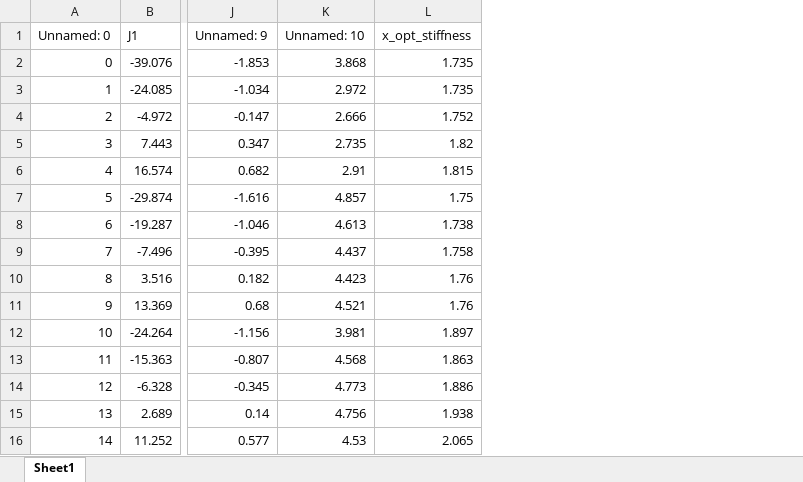
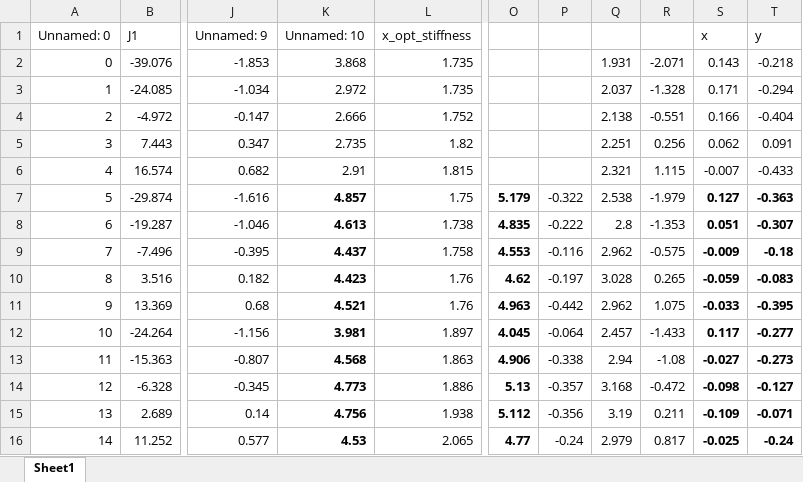
Before and after one commit to benthebear93/null-space-posture-optimization, an Excel workbook: conven_control/data/optimized_result.xlsx, sheet Sheet1, drawn as a sheet; only a part is shown, gaps mark what is left out; values as stored, in another font and other column widths than the file's, no borders; the diff names each change by its address in the sheet, - before the commit and + after, or states it on an @@ line.

```diff
--- a/conven_control/data/optimized_result.xlsx (sheet Sheet1)
+++ b/conven_control/data/optimized_result.xlsx (sheet Sheet1)
+column O, rows 7-16: 5.179 | 4.835 | 4.553 | 4.62 | 4.963 | 4.045 | 4.906 | 5.13 | 5.112 | 4.77
+column P, rows 7-16: -0.322 | -0.222 | -0.116 | -0.197 | -0.442 | -0.064 | -0.338 | -0.357 | -0.356 | -0.24
+column Q, rows 2-16: 1.931 | 2.037 | 2.138 | 2.251 | 2.321 | 2.538 | 2.8 | 2.962 | 3.028 | 2.962 | 2.457 | 2.94 | 3.168 | 3.19 | 2.979
+column R, rows 2-16: -2.071 | -1.328 | -0.551 | 0.256 | 1.115 | -1.979 | -1.353 | -0.575 | 0.265 | 1.075 | -1.433 | -1.08 | -0.472 | 0.211 | 0.817
+column S (x), rows 2-16: 0.143 | 0.171 | 0.166 | 0.062 | -0.007 | 0.127 | 0.051 | -0.009 | -0.059 | -0.033 | 0.117 | -0.027 | -0.098 | -0.109 | -0.025
+column T (y), rows 2-16: -0.218 | -0.294 | -0.404 | 0.091 | -0.433 | -0.363 | -0.307 | -0.18 | -0.083 | -0.395 | -0.277 | -0.273 | -0.127 | -0.071 | -0.24
-K7:K16 bold: off
+K7:K16 bold: on
```
Also changed, not shown: conven_control/data/ros_non_optimized_result.xlsx, 11 other files.
